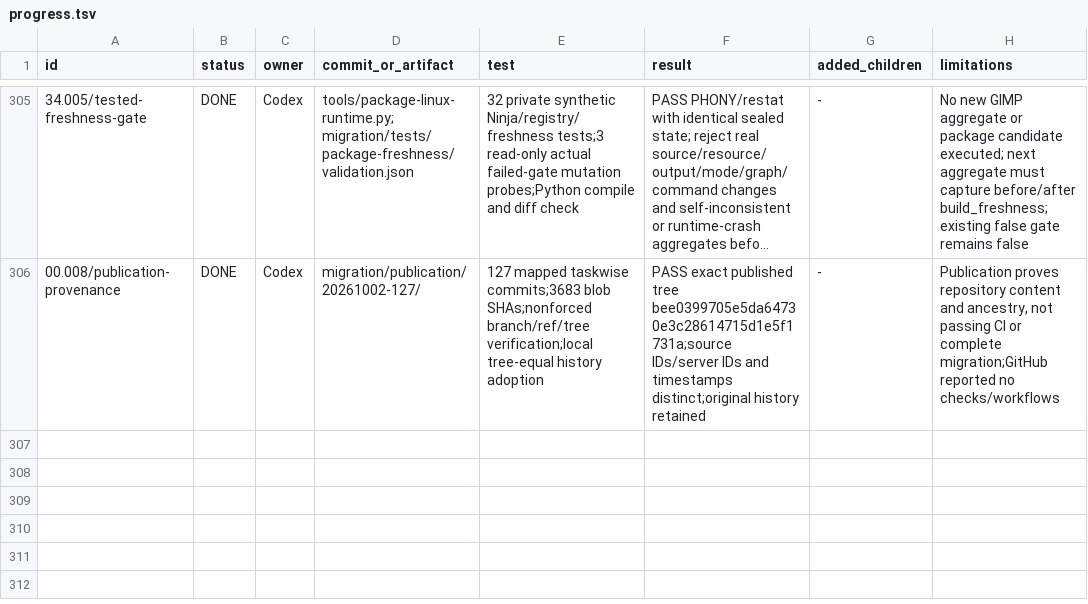
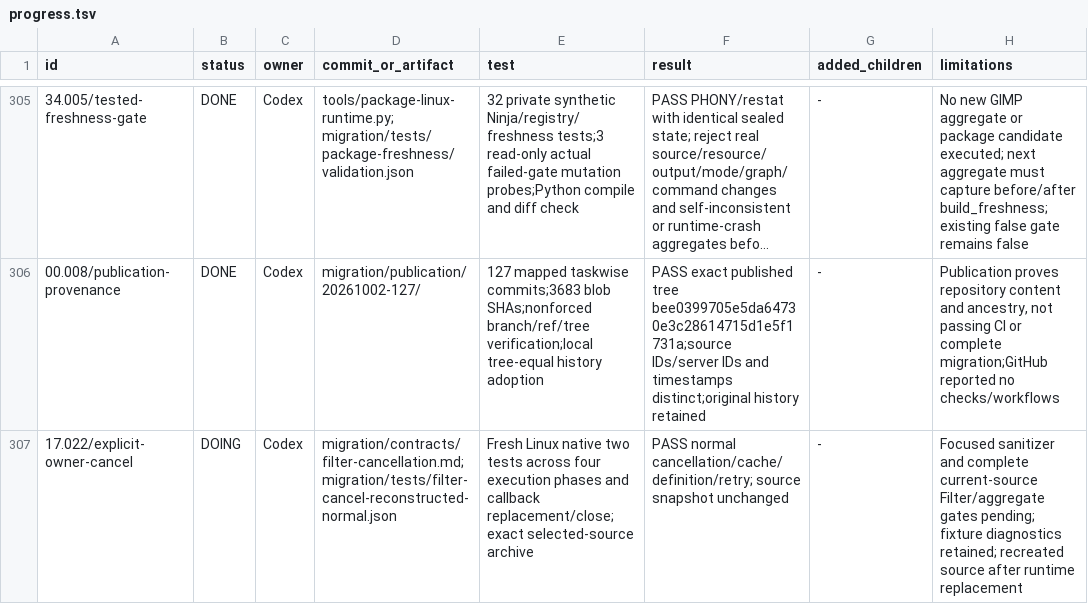
Before and after one commit to seagetch/gimp-painter, a TSV file: migration/progress.tsv, drawn as a sheet; only a part is shown, gaps mark what is left out; long unchanged cells end in …; the diff names each change by its address in the sheet, - before the commit and + after, or states it on an @@ line.

Commit message:
Add explicit Filter generation cancellation with restored native regressions

```diff
--- a/migration/progress.tsv
+++ b/migration/progress.tsv
+row 307: 17.022/explicit-owner-cancel | DOING | Codex | migration/contracts/filter-cancellation.md; migration/tests/filter-cancel-reconstructed-normal.json | Fresh Linux native two tests across four execution phases and callback replacement/close; exact selected-source archive | PASS normal cancellation/cache/definition/retry; source snapshot unchanged | - | Focused sanitizer and complete current-source Filter/aggregate gates pending; fixture diagnostics retained; recreated source after runtime replacement
```
Also changed, not shown: 10 other files.
